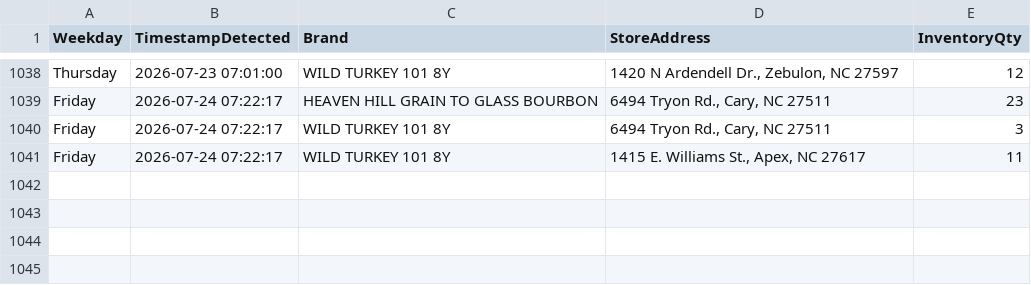
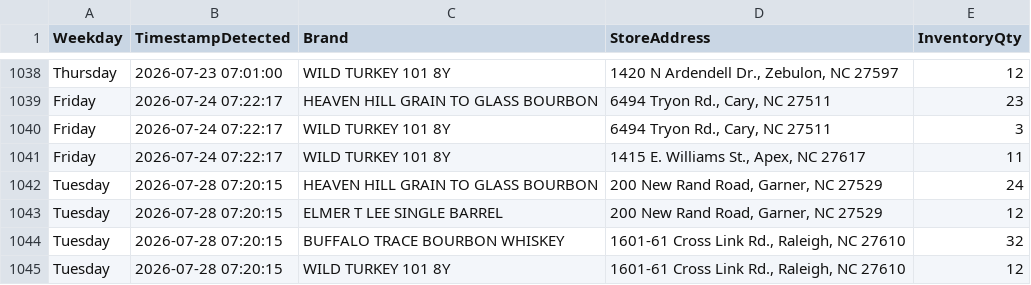
Before and after one commit to bourbonhunter/bourbon-pourcast-frontend, a CSV file: drop_history.csv, drawn as a sheet; only a part is shown, gaps mark what is left out; the diff names each change by its address in the sheet, - before the commit and + after, or states it on an @@ line.

```diff
--- a/drop_history.csv
+++ b/drop_history.csv
+row 1042: Tuesday | 2026-07-28 07:20:15 | HEAVEN HILL GRAIN TO GLASS BOURBON | 200 New Rand Road, Garner, NC 27529 | 24
+row 1043: Tuesday | 2026-07-28 07:20:15 | ELMER T LEE SINGLE BARREL | 200 New Rand Road, Garner, NC 27529 | 12
+row 1044: Tuesday | 2026-07-28 07:20:15 | BUFFALO TRACE BOURBON WHISKEY | 1601-61 Cross Link Rd., Raleigh, NC 27610 | 32
+row 1045: Tuesday | 2026-07-28 07:20:15 | WILD TURKEY 101 8Y | 1601-61 Cross Link Rd., Raleigh, NC 27610 | 12
```
Also changed, not shown: drop_tracker.csv, 5 other files.
